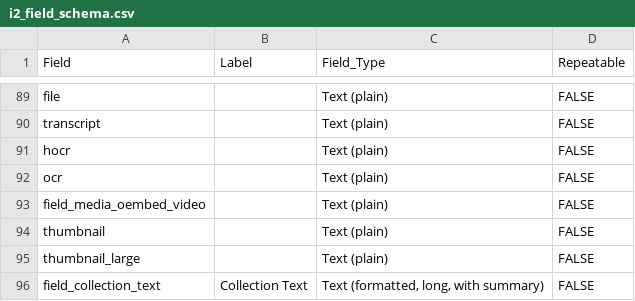
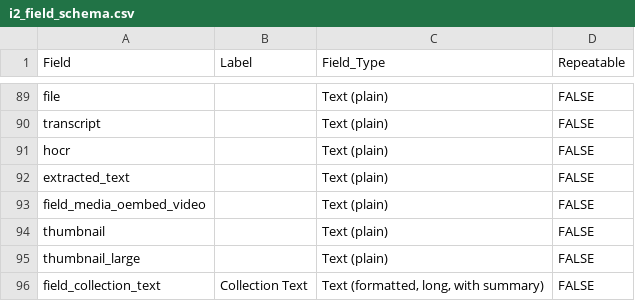
Before and after one commit to uls-mad/islandora_metadata, a CSV file: Migration_Scripts/Schema_Mappings/i2_field_schema.csv, drawn as a sheet; only a part is shown, gaps mark what is left out.

Commit message:
Change ocr field to extracted_text

```diff
--- a/Migration_Scripts/Schema_Mappings/i2_field_schema.csv
+++ b/Migration_Scripts/Schema_Mappings/i2_field_schema.csv
@@ -91,3 +91,3 @@ transcript,,Text (plain),FALSE
 hocr,,Text (plain),FALSE
-ocr,,Text (plain),FALSE
+extracted_text,,Text (plain),FALSE
 field_media_oembed_video,,Text (plain),FALSE
```
Also changed, not shown: Migration_Scripts/Schema_Mappings/solr_to_i2_field_mapping.csv.
